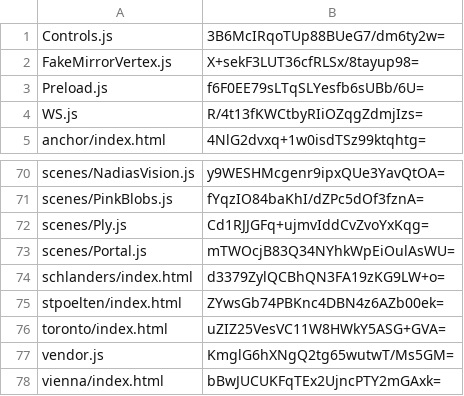
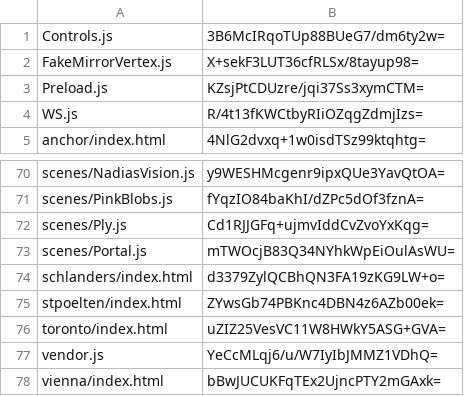
Before and after one commit to artificialmuseum/artificialmuseum.com, a CSV file: docs/etags.csv, drawn as a sheet; only a part is shown, gaps mark what is left out.

```diff
--- a/docs/etags.csv
+++ b/docs/etags.csv
@@ -2,3 +2,3 @@ Controls.js,3B6McIRqoTUp88BUeG7/dm6ty2w=
 FakeMirrorVertex.js,X+sekF3LUT36cfRLSx/8tayup98=
-Preload.js,f6F0EE79sLTqSLYesfb6sUBb/6U=
+Preload.js,KZsjPtCDUzre/jqi37Ss3xymCTM=
 WS.js,R/4t13fKWCtbyRIiOZqgZdmjIzs=
@@ -76,3 +76,3 @@ stpoelten/index.html,ZYwsGb74PBKnc4DBN4z6AZb00ek=
 toronto/index.html,uZIZ25VesVC11W8HWkY5ASG+GVA=
-vendor.js,KmglG6hXNgQ2tg65wutwT/Ms5GM=
+vendor.js,YeCcMLqj6/u/W7IyIbJMMZ1VDhQ=
 vienna/index.html,bBwJUCUKFqTEx2UjncPTY2mGAxk=
```
Also changed, not shown: 4 other files.
